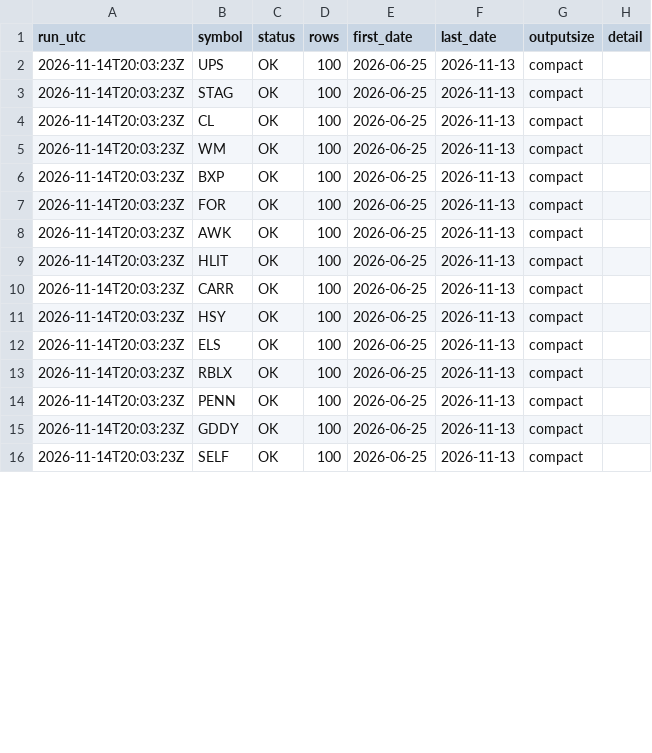
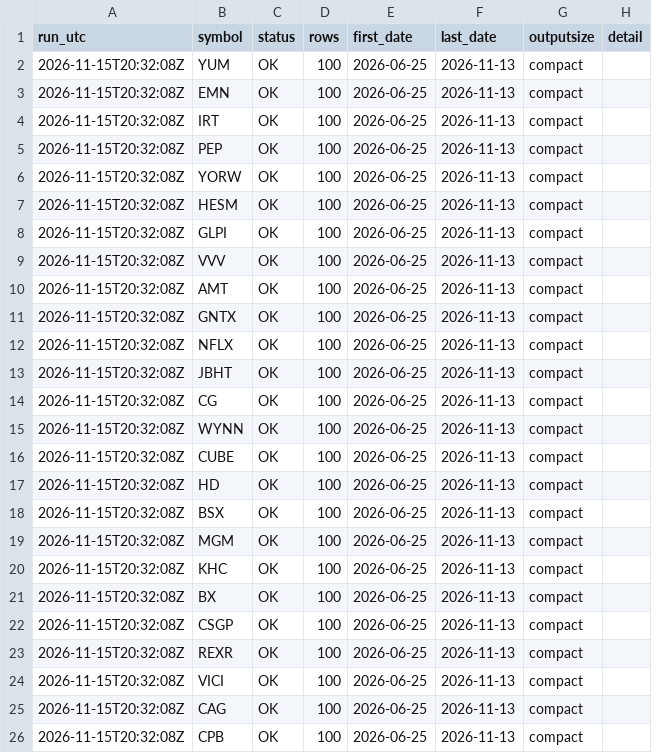
Before and after one commit to streetanalyst/streetanalyst-ohlcv-downloader, a CSV file: data/run_log.csv, drawn as a sheet; only a part is shown; the diff covers the shown part only.

```diff
--- a/data/run_log.csv
+++ b/data/run_log.csv
@@ -1,16 +1,26 @@
 run_utc,symbol,status,rows,first_date,last_date,outputsize,detail
-2026-11-14T20:03:23Z,UPS,OK,100,2026-06-25,2026-11-13,compact,
-2026-11-14T20:03:23Z,STAG,OK,100,2026-06-25,2026-11-13,compact,
-2026-11-14T20:03:23Z,CL,OK,100,2026-06-25,2026-11-13,compact,
-2026-11-14T20:03:23Z,WM,OK,100,2026-06-25,2026-11-13,compact,
-2026-11-14T20:03:23Z,BXP,OK,100,2026-06-25,2026-11-13,compact,
-2026-11-14T20:03:23Z,FOR,OK,100,2026-06-25,2026-11-13,compact,
-2026-11-14T20:03:23Z,AWK,OK,100,2026-06-25,2026-11-13,compact,
-2026-11-14T20:03:23Z,HLIT,OK,100,2026-06-25,2026-11-13,compact,
-2026-11-14T20:03:23Z,CARR,OK,100,2026-06-25,2026-11-13,compact,
-2026-11-14T20:03:23Z,HSY,OK,100,2026-06-25,2026-11-13,compact,
-2026-11-14T20:03:23Z,ELS,OK,100,2026-06-25,2026-11-13,compact,
-2026-11-14T20:03:23Z,RBLX,OK,100,2026-06-25,2026-11-13,compact,
-2026-11-14T20:03:23Z,PENN,OK,100,2026-06-25,2026-11-13,compact,
-2026-11-14T20:03:23Z,GDDY,OK,100,2026-06-25,2026-11-13,compact,
-2026-11-14T20:03:23Z,SELF,OK,100,2026-06-25,2026-11-13,compact,
+2026-11-15T20:32:08Z,YUM,OK,100,2026-06-25,2026-11-13,compact,
+2026-11-15T20:32:08Z,EMN,OK,100,2026-06-25,2026-11-13,compact,
+2026-11-15T20:32:08Z,IRT,OK,100,2026-06-25,2026-11-13,compact,
+2026-11-15T20:32:08Z,PEP,OK,100,2026-06-25,2026-11-13,compact,
+2026-11-15T20:32:08Z,YORW,OK,100,2026-06-25,2026-11-13,compact,
+2026-11-15T20:32:08Z,HESM,OK,100,2026-06-25,2026-11-13,compact,
+2026-11-15T20:32:08Z,GLPI,OK,100,2026-06-25,2026-11-13,compact,
+2026-11-15T20:32:08Z,VVV,OK,100,2026-06-25,2026-11-13,compact,
+2026-11-15T20:32:08Z,AMT,OK,100,2026-06-25,2026-11-13,compact,
+2026-11-15T20:32:08Z,GNTX,OK,100,2026-06-25,2026-11-13,compact,
+2026-11-15T20:32:08Z,NFLX,OK,100,2026-06-25,2026-11-13,compact,
+2026-11-15T20:32:08Z,JBHT,OK,100,2026-06-25,2026-11-13,compact,
+2026-11-15T20:32:08Z,CG,OK,100,2026-06-25,2026-11-13,compact,
+2026-11-15T20:32:08Z,WYNN,OK,100,2026-06-25,2026-11-13,compact,
+2026-11-15T20:32:08Z,CUBE,OK,100,2026-06-25,2026-11-13,compact,
+2026-11-15T20:32:08Z,HD,OK,100,2026-06-25,2026-11-13,compact,
+2026-11-15T20:32:08Z,BSX,OK,100,2026-06-25,2026-11-13,compact,
+2026-11-15T20:32:08Z,MGM,OK,100,2026-06-25,2026-11-13,compact,
+2026-11-15T20:32:08Z,KHC,OK,100,2026-06-25,2026-11-13,compact,
+2026-11-15T20:32:08Z,BX,OK,100,2026-06-25,2026-11-13,compact,
+2026-11-15T20:32:08Z,CSGP,OK,100,2026-06-25,2026-11-13,compact,
+2026-11-15T20:32:08Z,REXR,OK,100,2026-06-25,2026-11-13,compact,
+2026-11-15T20:32:08Z,VICI,OK,100,2026-06-25,2026-11-13,compact,
+2026-11-15T20:32:08Z,CAG,OK,100,2026-06-25,2026-11-13,compact,
+2026-11-15T20:32:08Z,CPB,OK,100,2026-06-25,2026-11-13,compact,
```
Also changed, not shown: 2 edited cells elsewhere in this file, data/AMT.csv, data/HD.csv, 27 other files.
